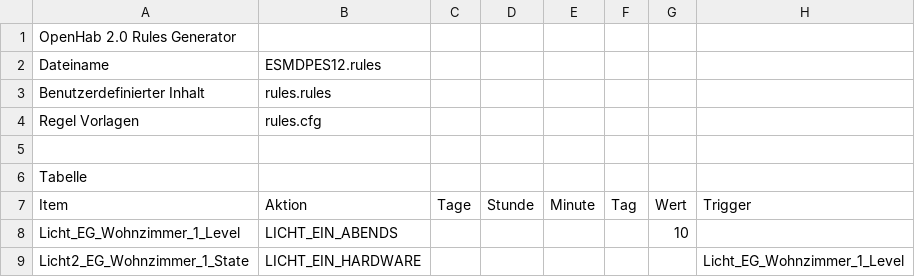
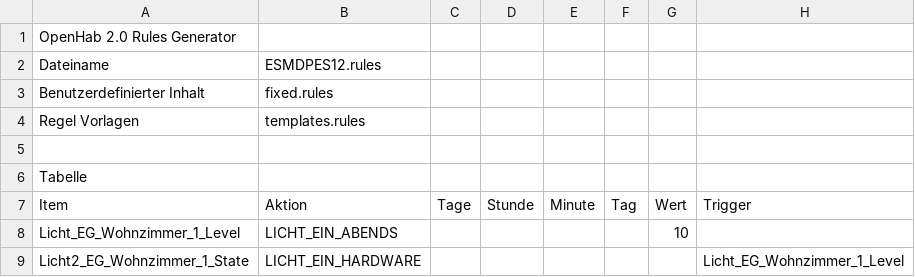
Before and after one commit to ChriZ982/OpenHab2RulesGenerator, a CSV file: example/rules.csv, drawn as a sheet; only a part is shown.

```diff
--- a/example/rules.csv
+++ b/example/rules.csv
@@ -2,4 +2,4 @@ OpenHab 2.0 Rules Generator;;;;;;;
 Dateiname;ESMDPES12.rules;;;;;;
-Benutzerdefinierter Inhalt;rules.rules;;;;;;
-Regel Vorlagen;rules.cfg;;;;;;
+Benutzerdefinierter Inhalt;fixed.rules;;;;;;
+Regel Vorlagen;templates.rules;;;;;;
 ;;;;;;;
```
Also changed, not shown: 6 other files.
